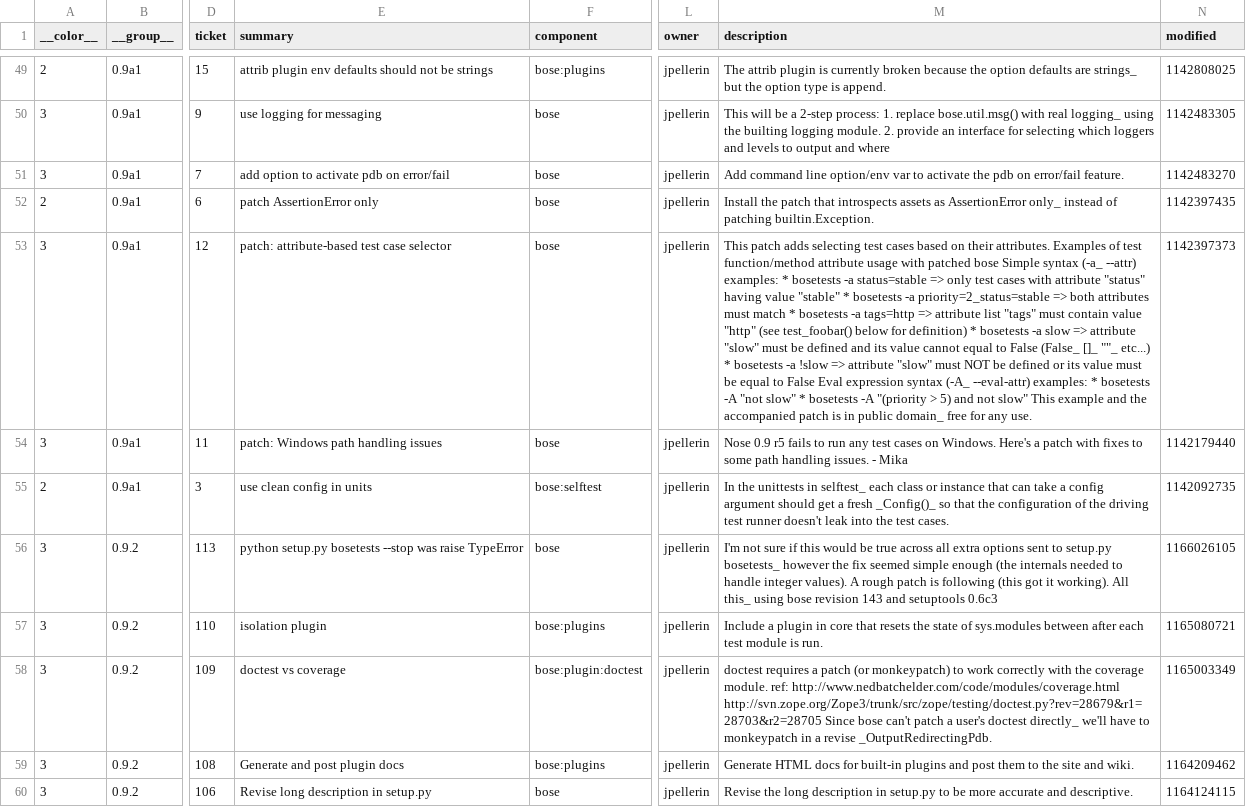
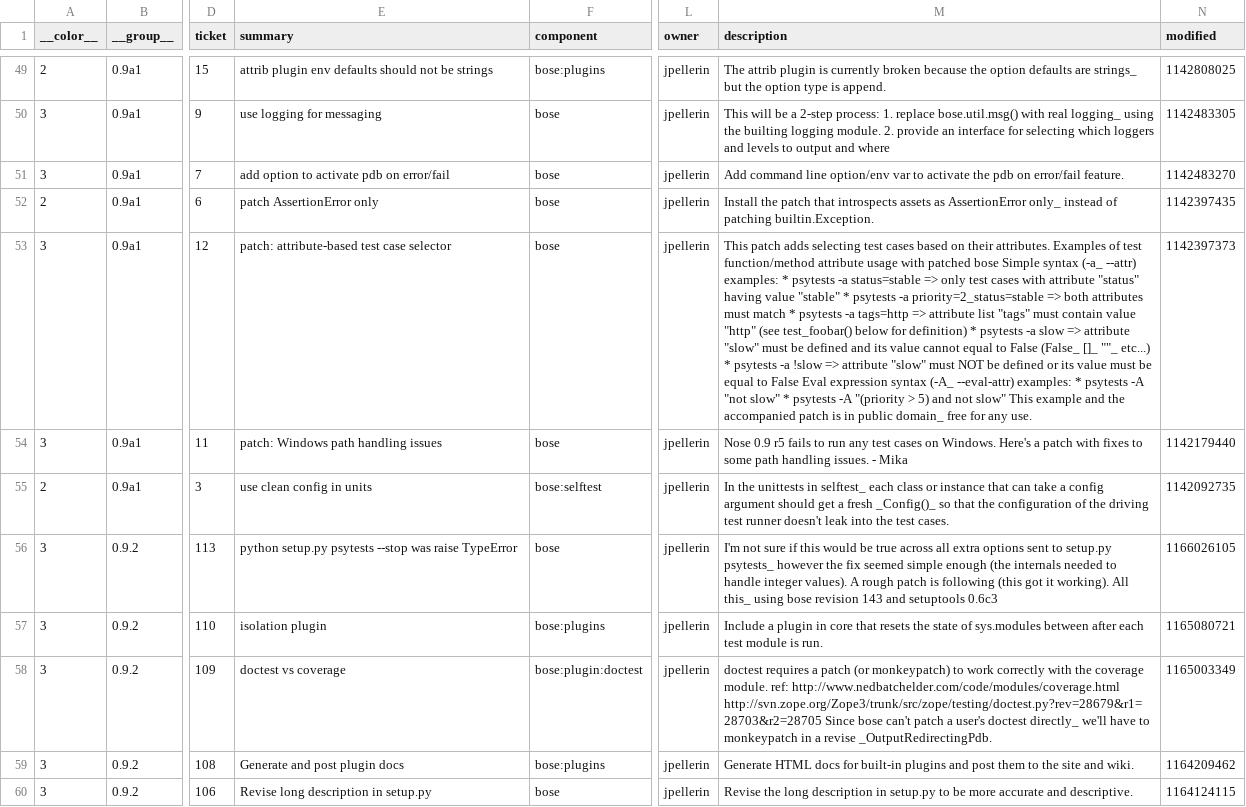
Before and after one commit to gabrielfalcao/bose, a CSV file: tickets.csv, drawn as a sheet; only a part is shown, gaps mark what is left out; the diff covers the shown part only; the diff names each change by its address in the sheet, - before the commit and + after, or states it on an @@ line.

Commit message:
it appears that psytests could be qualified as a better name

```diff
--- a/tickets.csv
+++ b/tickets.csv
-M53 (description): …examples: * bosetests -a status=stable => only test cases with attribute "status" having value "stable" * bosetests -a priority=2_status=stable => both attributes must match * bosetests -a tags=http => attribute list "tags" must contain value "http" (see test_foobar() below for definition) * bosetests -a slow => attribute "slow" must be defined and its value cannot equal to False (False_ []_ ""_ etc...) * bosetests -a !slow => attribute "slow" must NOT be defined or its value must be equal to False Eval expression syntax (-A_ --eval-attr) examples: * bosetests -A "not slow" * bosetests -A "(priority…
+M53 (description): …examples: * psytests -a status=stable => only test cases with attribute "status" having value "stable" * psytests -a priority=2_status=stable => both attributes must match * psytests -a tags=http => attribute list "tags" must contain value "http" (see test_foobar() below for definition) * psytests -a slow => attribute "slow" must be defined and its value cannot equal to False (False_ []_ ""_ etc...) * psytests -a !slow => attribute "slow" must NOT be defined or its value must be equal to False Eval expression syntax (-A_ --eval-attr) examples: * psytests -A "not slow" * psytests -A "(priority…
-E56 (summary): python setup.py bosetests --stop was…
+E56 (summary): python setup.py psytests --stop was…
-M56 (description): …to setup.py bosetests_ however the…
+M56 (description): …to setup.py psytests_ however the…
```
Also changed, not shown: 36 edited cells elsewhere in this file, 51 other files.
